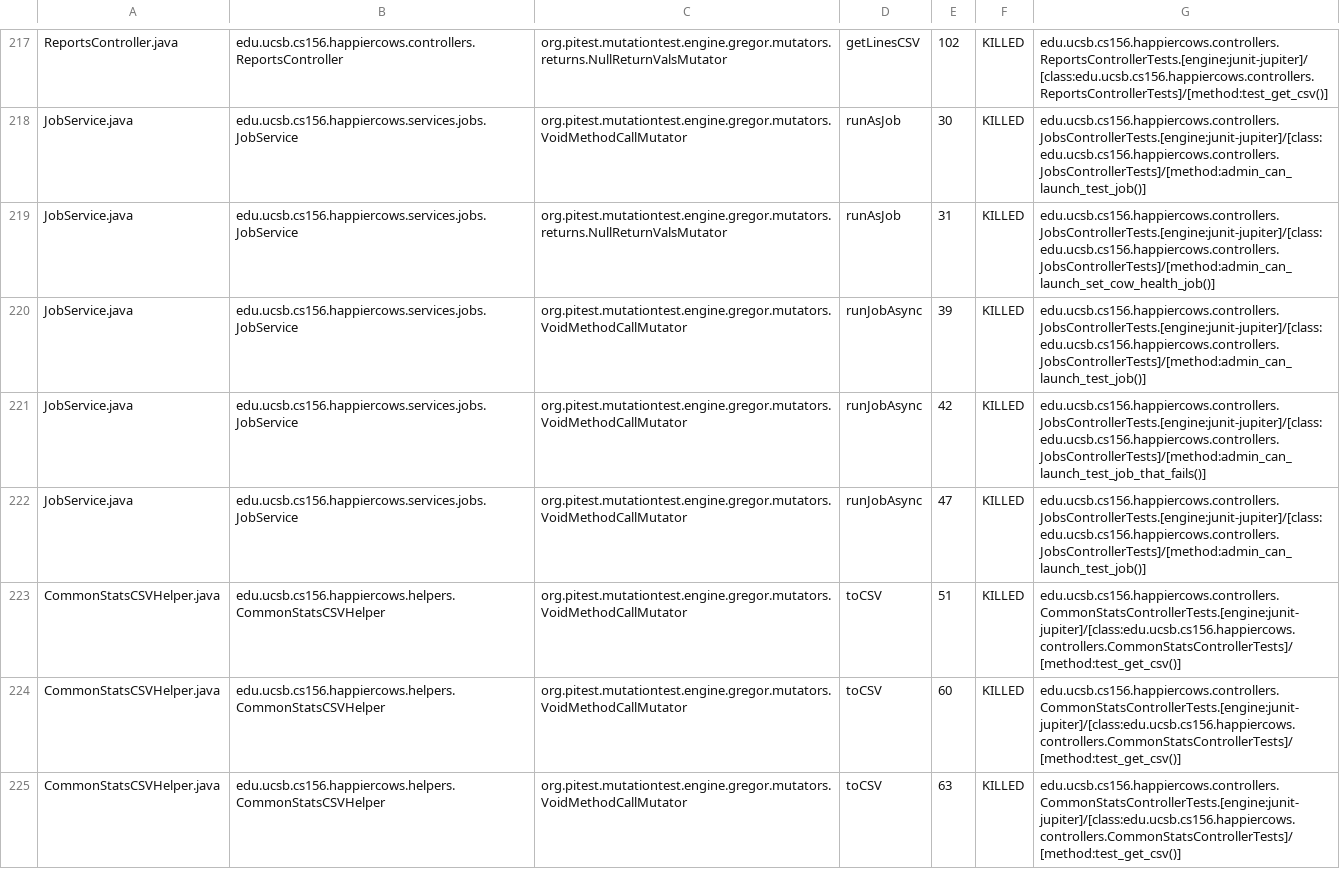
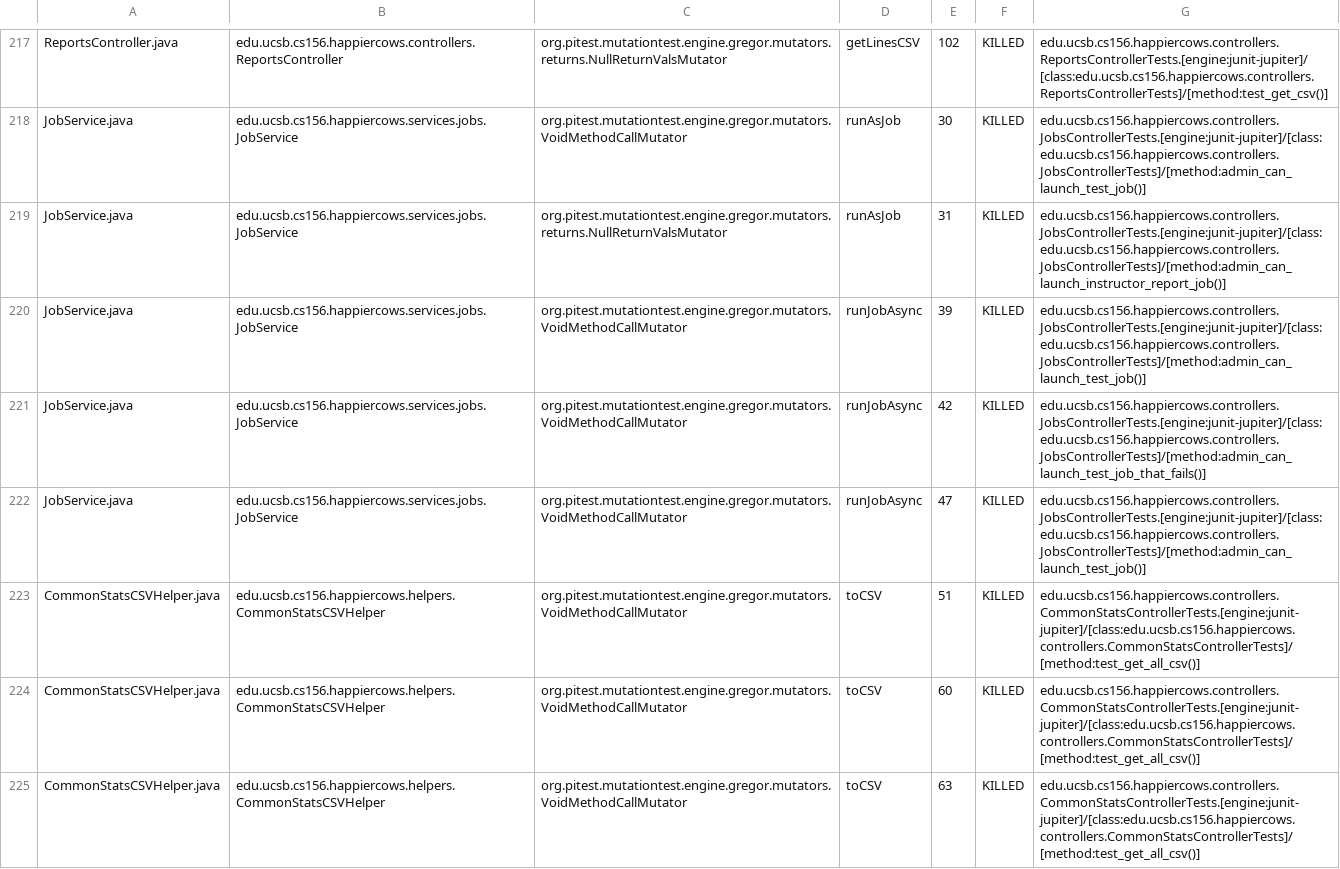
Before and after one commit to ucsb-cs156-f23/proj-happycows-f23-5pm-4, a CSV file: prs/26/pitest/mutations.csv, drawn as a sheet; only a part is shown, gaps mark what is left out; the diff covers the shown part only.

Commit message:
Deploying to gh-pages from @ ucsb-cs156-f23/proj-happycows-f23-5pm-4@6da7a6f23cb8403fefe9bfeedc7cb2cc5277a87d 🚀

```diff
--- a/prs/26/pitest/mutations.csv
+++ b/prs/26/pitest/mutations.csv
@@ -218,3 +218,3 @@ ReportsController.java,edu.ucsb.cs156.happiercows.controllers.ReportsController,
 JobService.java,edu.ucsb.cs156.happiercows.services.jobs.JobService,org.pitest.mutationtest.engine.gregor.mutators.VoidMethodCallMutator,runAsJob,30,KILLED,edu.ucsb.cs156.happiercows.controllers.JobsControllerTests.[engine:junit-jupiter]/[class:edu.ucsb.cs156.happiercows.controllers.JobsControllerTests]/[method:admin_can_launch_test_job()]
-JobService.java,edu.ucsb.cs156.happiercows.services.jobs.JobService,org.pitest.mutationtest.engine.gregor.mutators.returns.NullReturnValsMutator,runAsJob,31,KILLED,edu.ucsb.cs156.happiercows.controllers.JobsControllerTests.[engine:junit-jupiter]/[class:edu.ucsb.cs156.happiercows.controllers.JobsControllerTests]/[method:admin_can_launch_set_cow_health_job()]
+JobService.java,edu.ucsb.cs156.happiercows.services.jobs.JobService,org.pitest.mutationtest.engine.gregor.mutators.returns.NullReturnValsMutator,runAsJob,31,KILLED,edu.ucsb.cs156.happiercows.controllers.JobsControllerTests.[engine:junit-jupiter]/[class:edu.ucsb.cs156.happiercows.controllers.JobsControllerTests]/[method:admin_can_launch_instructor_report_job()]
 JobService.java,edu.ucsb.cs156.happiercows.services.jobs.JobService,org.pitest.mutationtest.engine.gregor.mutators.VoidMethodCallMutator,runJobAsync,39,KILLED,edu.ucsb.cs156.happiercows.controllers.JobsControllerTests.[engine:junit-jupiter]/[class:edu.ucsb.cs156.happiercows.controllers.JobsControllerTests]/[method:admin_can_launch_test_job()]
@@ -222,4 +222,4 @@ JobService.java,edu.ucsb.cs156.happiercows.services.jobs.JobService,org.pitest.m
 JobService.java,edu.ucsb.cs156.happiercows.services.jobs.JobService,org.pitest.mutationtest.engine.gregor.mutators.VoidMethodCallMutator,runJobAsync,47,KILLED,edu.ucsb.cs156.happiercows.controllers.JobsControllerTests.[engine:junit-jupiter]/[class:edu.ucsb.cs156.happiercows.controllers.JobsControllerTests]/[method:admin_can_launch_test_job()]
-CommonStatsCSVHelper.java,edu.ucsb.cs156.happiercows.helpers.CommonStatsCSVHelper,org.pitest.mutationtest.engine.gregor.mutators.VoidMethodCallMutator,toCSV,51,KILLED,edu.ucsb.cs156.happiercows.controllers.CommonStatsControllerTests.[engine:junit-jupiter]/[class:edu.ucsb.cs156.happiercows.controllers.CommonStatsControllerTests]/[method:test_get_csv()]
-CommonStatsCSVHelper.java,edu.ucsb.cs156.happiercows.helpers.CommonStatsCSVHelper,org.pitest.mutationtest.engine.gregor.mutators.VoidMethodCallMutator,toCSV,60,KILLED,edu.ucsb.cs156.happiercows.controllers.CommonStatsControllerTests.[engine:junit-jupiter]/[class:edu.ucsb.cs156.happiercows.controllers.CommonStatsControllerTests]/[method:test_get_csv()]
-CommonStatsCSVHelper.java,edu.ucsb.cs156.happiercows.helpers.CommonStatsCSVHelper,org.pitest.mutationtest.engine.gregor.mutators.VoidMethodCallMutator,toCSV,63,KILLED,edu.ucsb.cs156.happiercows.controllers.CommonStatsControllerTests.[engine:junit-jupiter]/[class:edu.ucsb.cs156.happiercows.controllers.CommonStatsControllerTests]/[method:test_get_csv()]
+CommonStatsCSVHelper.java,edu.ucsb.cs156.happiercows.helpers.CommonStatsCSVHelper,org.pitest.mutationtest.engine.gregor.mutators.VoidMethodCallMutator,toCSV,51,KILLED,edu.ucsb.cs156.happiercows.controllers.CommonStatsControllerTests.[engine:junit-jupiter]/[class:edu.ucsb.cs156.happiercows.controllers.CommonStatsControllerTests]/[method:test_get_all_csv()]
+CommonStatsCSVHelper.java,edu.ucsb.cs156.happiercows.helpers.CommonStatsCSVHelper,org.pitest.mutationtest.engine.gregor.mutators.VoidMethodCallMutator,toCSV,60,KILLED,edu.ucsb.cs156.happiercows.controllers.CommonStatsControllerTests.[engine:junit-jupiter]/[class:edu.ucsb.cs156.happiercows.controllers.CommonStatsControllerTests]/[method:test_get_all_csv()]
+CommonStatsCSVHelper.java,edu.ucsb.cs156.happiercows.helpers.CommonStatsCSVHelper,org.pitest.mutationtest.engine.gregor.mutators.VoidMethodCallMutator,toCSV,63,KILLED,edu.ucsb.cs156.happiercows.controllers.CommonStatsControllerTests.[engine:junit-jupiter]/[class:edu.ucsb.cs156.happiercows.controllers.CommonStatsControllerTests]/[method:test_get_all_csv()]
```
Also changed, not shown: 31 edited cells elsewhere in this file, 46 other files.
